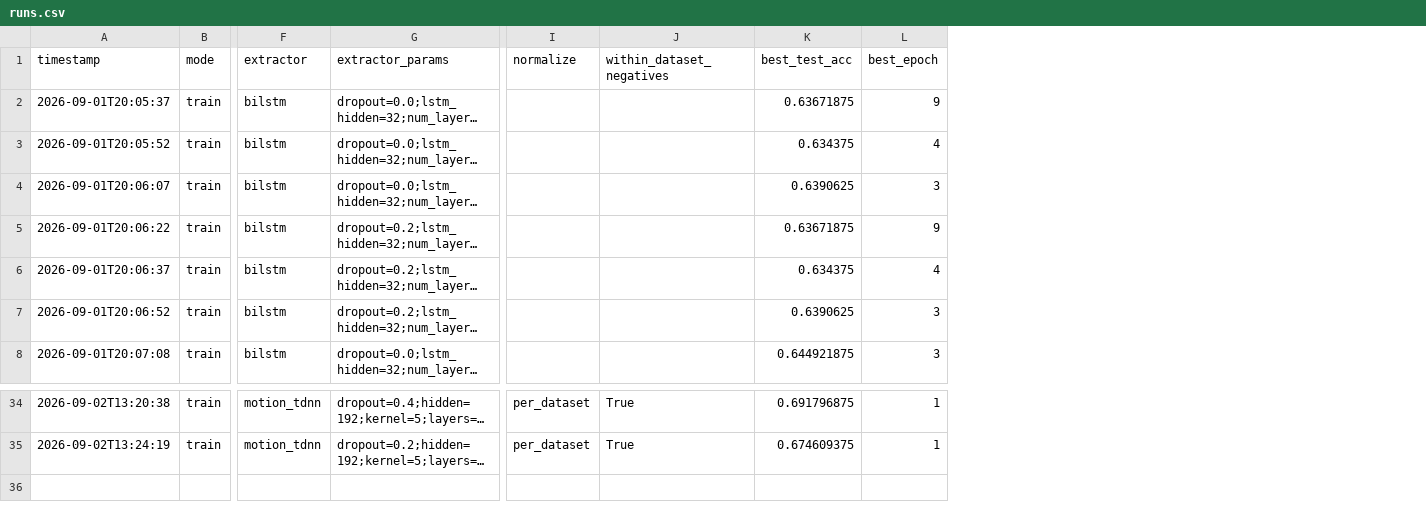
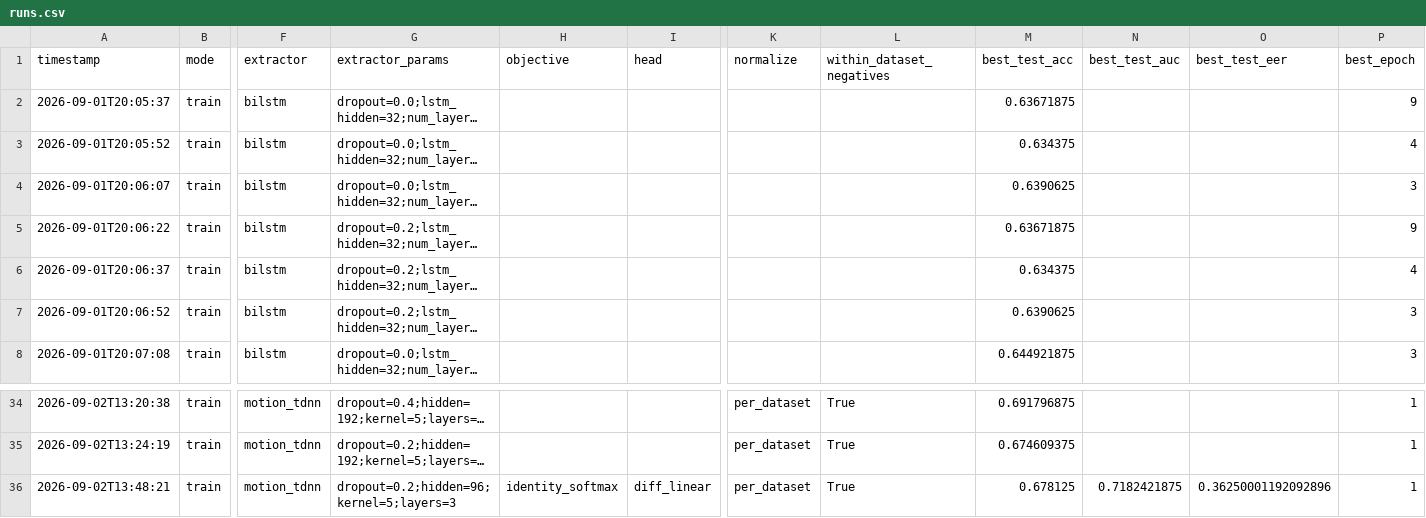
Before and after one commit to TheLuminec/XRSec, a CSV file: results/runs.csv, drawn as a sheet; only a part is shown, gaps mark what is left out; long unchanged cells end in …; rows hold the shown columns only; the diff names each change by its address in the sheet, - before the commit and + after, or states it on an @@ line.

```diff
--- a/results/runs.csv
+++ b/results/runs.csv
+column H (objective), empty
+column I (head), empty
+column N (best_test_auc), empty
+column O (best_test_eer), empty
+row 36: 2026-09-02T13:48:21 | train | motion_tdnn | dropout=0.2;hidden=96;kernel=5;layers=3 | identity_softmax | diff_linear | per_dataset | True | 0.678125 | 0.7182421875 | 0.36250001192092896 | 1
```
Also changed, not shown: 9 other files.
